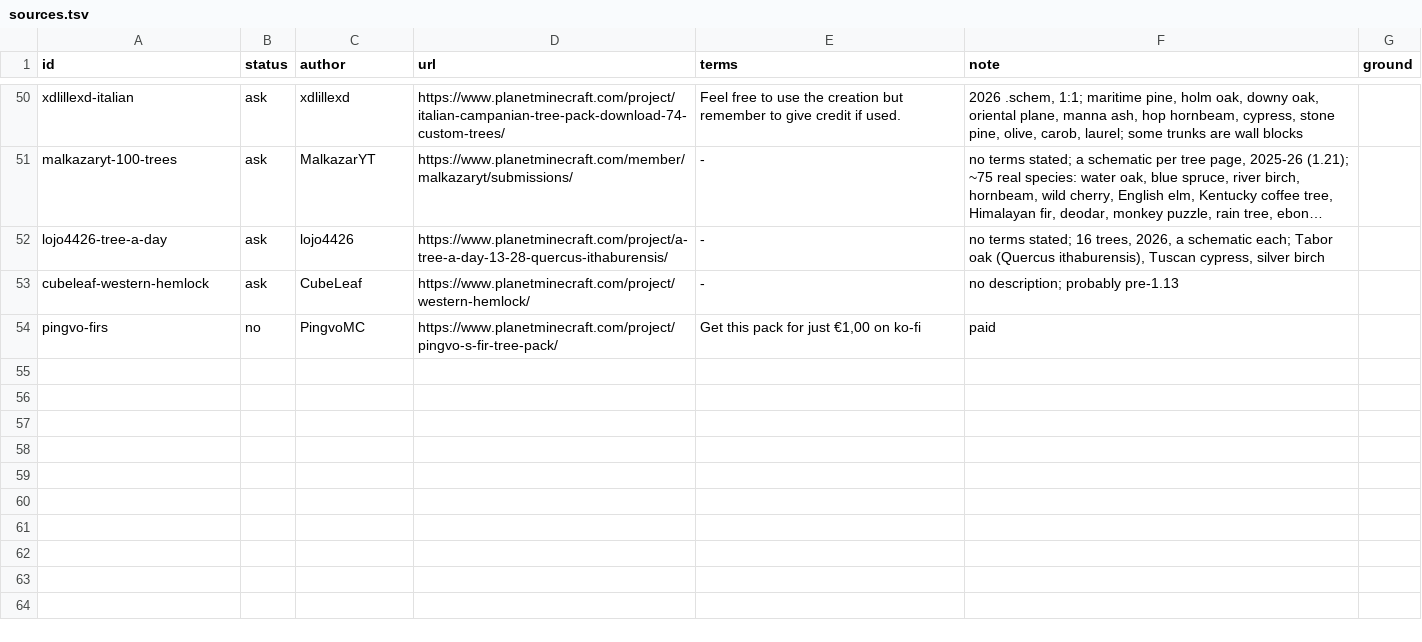
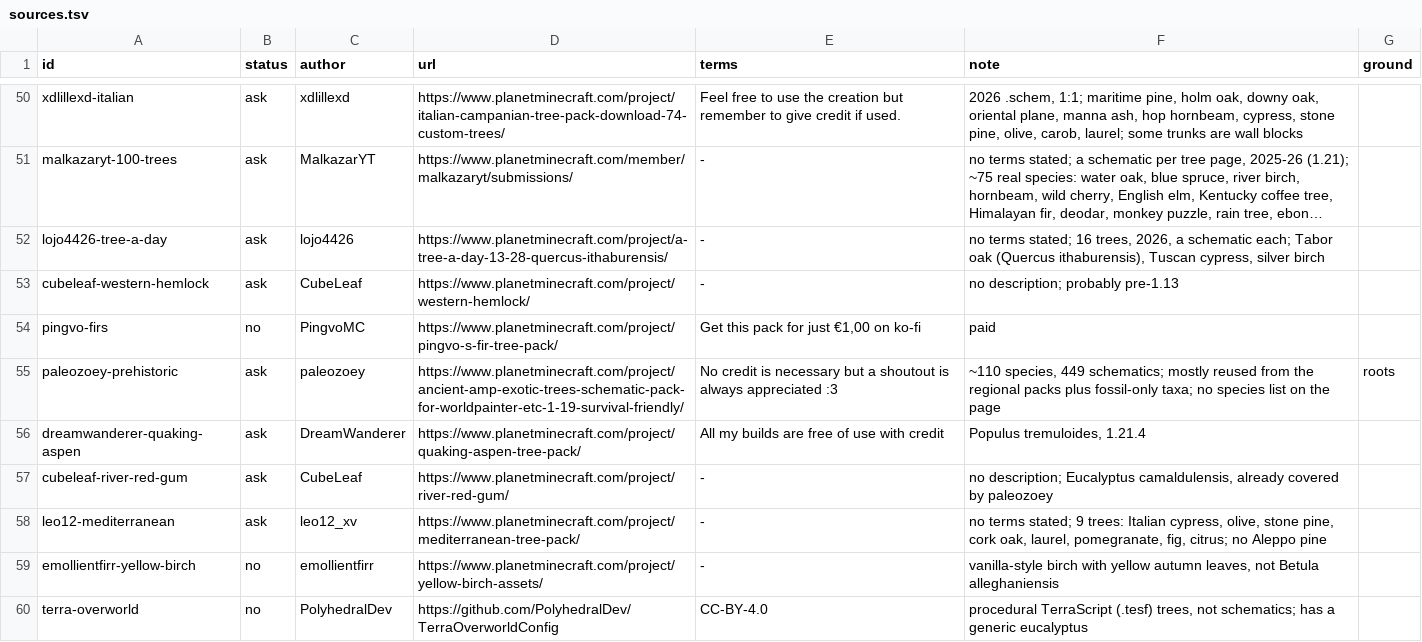
Before and after one commit to apotheoticstudios/gaia-earth, a TSV file: tools/trees/sources.tsv, drawn as a sheet; only a part is shown, gaps mark what is left out; long unchanged cells end in ….

```diff
--- a/tools/trees/sources.tsv
+++ b/tools/trees/sources.tsv
@@ -54 +54,7 @@ cubeleaf-western-hemlock	ask	CubeLeaf	https://www.planetminecraft.com/project/we
 pingvo-firs	no	PingvoMC	https://www.planetminecraft.com/project/pingvo-s-fir-tree-pack/	Get this pack for just €1,00 on ko-fi	paid	
+paleozoey-prehistoric	ask	paleozoey	https://www.planetminecraft.com/project/ancient-amp-exotic-trees-schematic-pack-for-worldpainter-etc-1-19-survival-friendly/	No credit is necessary but a shoutout is always appreciated :3	~110 species, 449 schematics; mostly reused from the regional packs plus fossil-only taxa; no species list on the page	roots
+dreamwanderer-quaking-aspen	ask	DreamWanderer	https://www.planetminecraft.com/project/quaking-aspen-tree-pack/	All my builds are free of use with credit	Populus tremuloides, 1.21.4	
+cubeleaf-river-red-gum	ask	CubeLeaf	https://www.planetminecraft.com/project/river-red-gum/	-	no description; Eucalyptus camaldulensis, already covered by paleozoey	
+leo12-mediterranean	ask	leo12_xv	https://www.planetminecraft.com/project/mediterranean-tree-pack/	-	no terms stated; 9 trees: Italian cypress, olive, stone pine, cork oak, laurel, pomegranate, fig, citrus; no Aleppo pine	
+emollientfirr-yellow-birch	no	emollientfirr	https://www.planetminecraft.com/project/yellow-birch-assets/	-	vanilla-style birch with yellow autumn leaves, not Betula alleghaniensis	
+terra-overworld	no	PolyhedralDev	https://github.com/PolyhedralDev/TerraOverworldConfig	CC-BY-4.0	procedural TerraScript (.tesf) trees, not schematics; has a generic eucalyptus	
```
